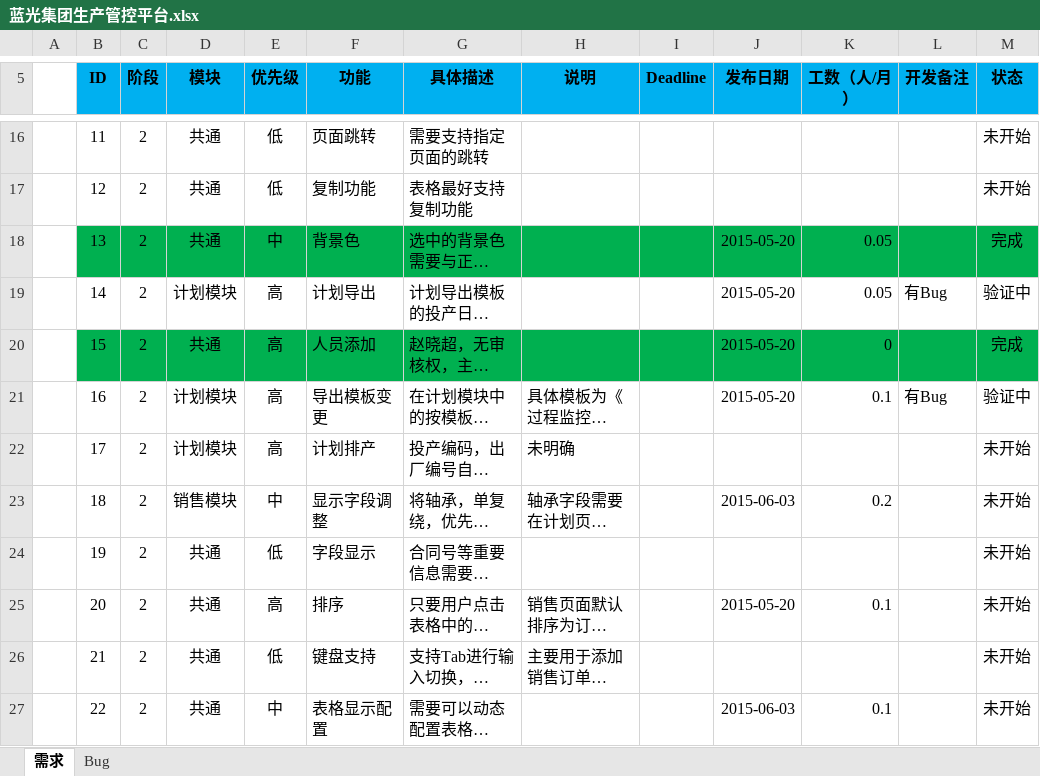
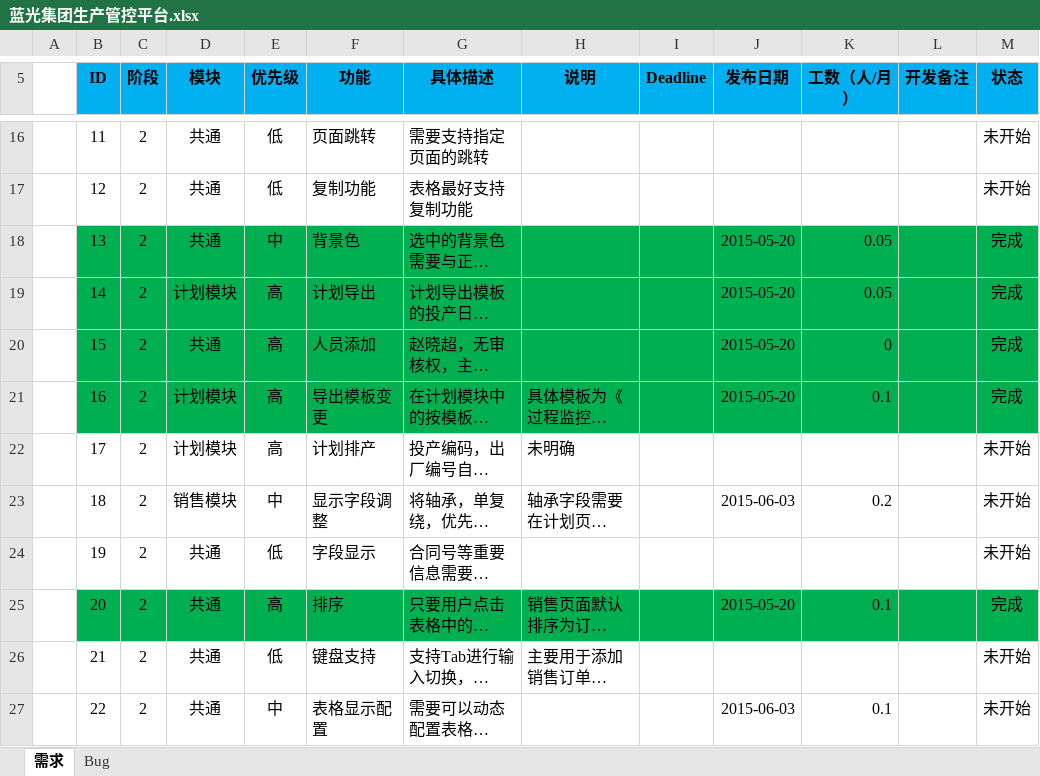
Before and after one commit to Patrick-Wang/BlueRay, an Excel workbook: Documentation/蓝光集团生产管控平台.xlsx, sheet 需求, drawn as a sheet; only a part is shown, gaps mark what is left out; long unchanged cells end in …; values as stored, in another font and other column widths than the file's, no borders; the diff covers the shown part only; the diff names each change by its address in the sheet, - before the commit and + after, or states it on an @@ line.

Commit message:
更新了一个需求和一个Bug
请把现在的需要和Bug状态更新一下，比如开发中，修复中等。要不现在显示的全是未开始，没发给老板看。以后希望形成习惯，大家只要做了就顺手更改一下状态。

```diff
--- a/Documentation/蓝光集团生产管控平台.xlsx (sheet 需求)
+++ b/Documentation/蓝光集团生产管控平台.xlsx (sheet 需求)
-B19:M19 fill: none
+B19:M19 fill: #00B050
-L19 (开发备注): 有Bug
+L19 (开发备注): (empty)
-M19 (状态): 验证中
+M19 (状态): 完成
-B21:M21 fill: none
+B21:M21 fill: #00B050
-L21 (开发备注): 有Bug
+L21 (开发备注): (empty)
-M21 (状态): 验证中
+M21 (状态): 完成
-B25:M25 fill: none
+B25:M25 fill: #00B050
-M25 (状态): 未开始
+M25 (状态): 完成
```
Also changed, not shown: 2 hidden or unhidden rows, 10 edited cells and cell formats elsewhere in this sheet, sheet Bug.
